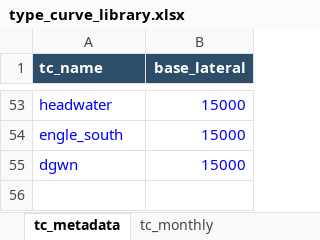
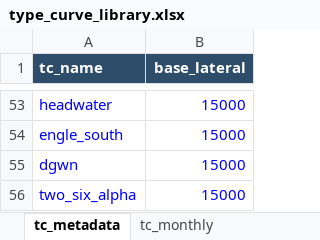
Before and after one commit to mburkegr/Utica-Model-V7, an Excel workbook: type_curve_library.xlsx, sheet tc_metadata, drawn as a sheet; only a part is shown, gaps mark what is left out; values as stored, in another font and other column widths than the file's, no borders; the diff names each change by its address in the sheet, - before the commit and + after, or states it on an @@ line.

```diff
--- a/type_curve_library.xlsx (sheet tc_metadata)
+++ b/type_curve_library.xlsx (sheet tc_metadata)
+row 56: two_six_alpha | 15000
```
Also changed, not shown: sheet tc_monthly.
